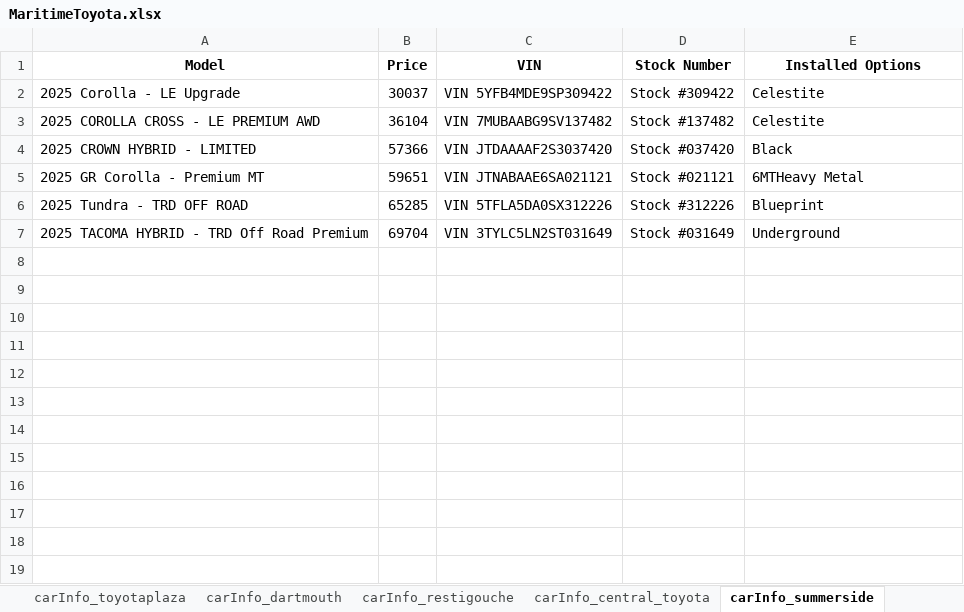
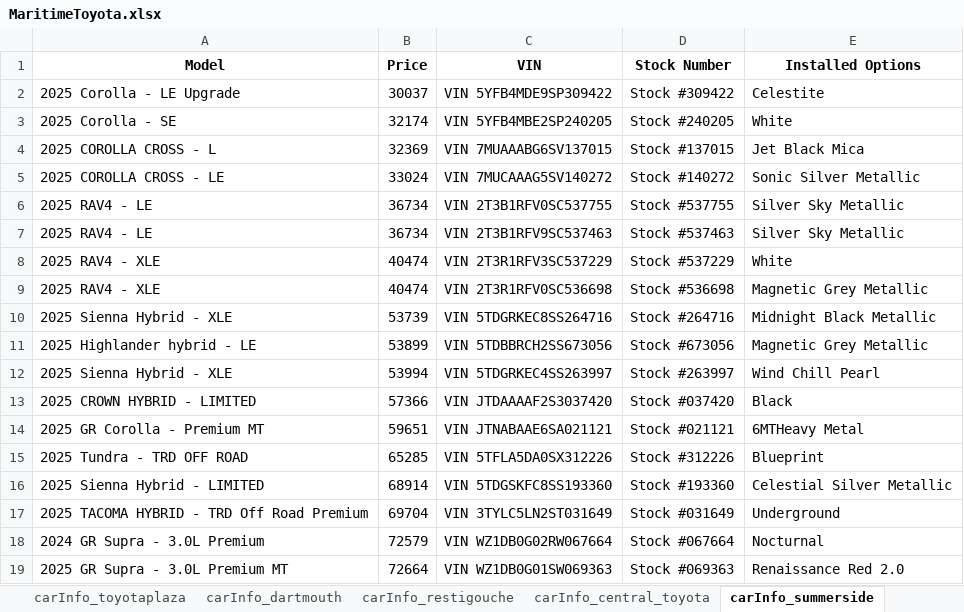
Before and after one commit to gitony0101/X4DS, an Excel workbook: Projects/scrapping_py/MaritimeToyota.xlsx, sheet carInfo_summerside, drawn as a sheet; values as stored, in another font and other column widths than the file's, no borders; removed rows and columns are numbered as before the commit, all else as after; the diff names each change by its address in the sheet, - before the commit and + after, or states it on an @@ line.

```diff
--- a/Projects/scrapping_py/MaritimeToyota.xlsx (sheet carInfo_summerside)
+++ b/Projects/scrapping_py/MaritimeToyota.xlsx (sheet carInfo_summerside)
-row 3: 2025 COROLLA CROSS - LE PREMIUM AWD | 36104 | VIN 7MUBAABG9SV137482 | Stock #137482 | Celestite
+row 3: 2025 Corolla - SE | 32174 | VIN 5YFB4MBE2SP240205 | Stock #240205 | White
+row 4: 2025 COROLLA CROSS - L | 32369 | VIN 7MUAAABG6SV137015 | Stock #137015 | Jet Black Mica
+row 5: 2025 COROLLA CROSS - LE | 33024 | VIN 7MUCAAAG5SV140272 | Stock #140272 | Sonic Silver Metallic
+row 6: 2025 RAV4 - LE | 36734 | VIN 2T3B1RFV0SC537755 | Stock #537755 | Silver Sky Metallic
+row 7: 2025 RAV4 - LE | 36734 | VIN 2T3B1RFV9SC537463 | Stock #537463 | Silver Sky Metallic
+row 8: 2025 RAV4 - XLE | 40474 | VIN 2T3R1RFV3SC537229 | Stock #537229 | White
+row 9: 2025 RAV4 - XLE | 40474 | VIN 2T3R1RFV0SC536698 | Stock #536698 | Magnetic Grey Metallic
+row 10: 2025 Sienna Hybrid - XLE | 53739 | VIN 5TDGRKEC8SS264716 | Stock #264716 | Midnight Black Metallic
+row 11: 2025 Highlander hybrid - LE | 53899 | VIN 5TDBBRCH2SS673056 | Stock #673056 | Magnetic Grey Metallic
+row 12: 2025 Sienna Hybrid - XLE | 53994 | VIN 5TDGRKEC4SS263997 | Stock #263997 | Wind Chill Pearl
+row 16: 2025 Sienna Hybrid - LIMITED | 68914 | VIN 5TDGSKFC8SS193360 | Stock #193360 | Celestial Silver Metallic
+row 18: 2024 GR Supra - 3.0L Premium | 72579 | VIN WZ1DB0G02RW067664 | Stock #067664 | Nocturnal
+row 19: 2025 GR Supra - 3.0L Premium MT | 72664 | VIN WZ1DB0G01SW069363 | Stock #069363 | Renaissance Red 2.0
```
Also changed, not shown: sheet data_part_1, sheet carInfo_dartmouth, sheet carInfo_gander, sheet carInfo_truro, sheet carInfo_edmundston, sheet carInfo_central_toyota, 9 more sheets, Projects/scrapping_js/lexus_maritime/Lexus_Inventory.xlsx, 2 other files.
